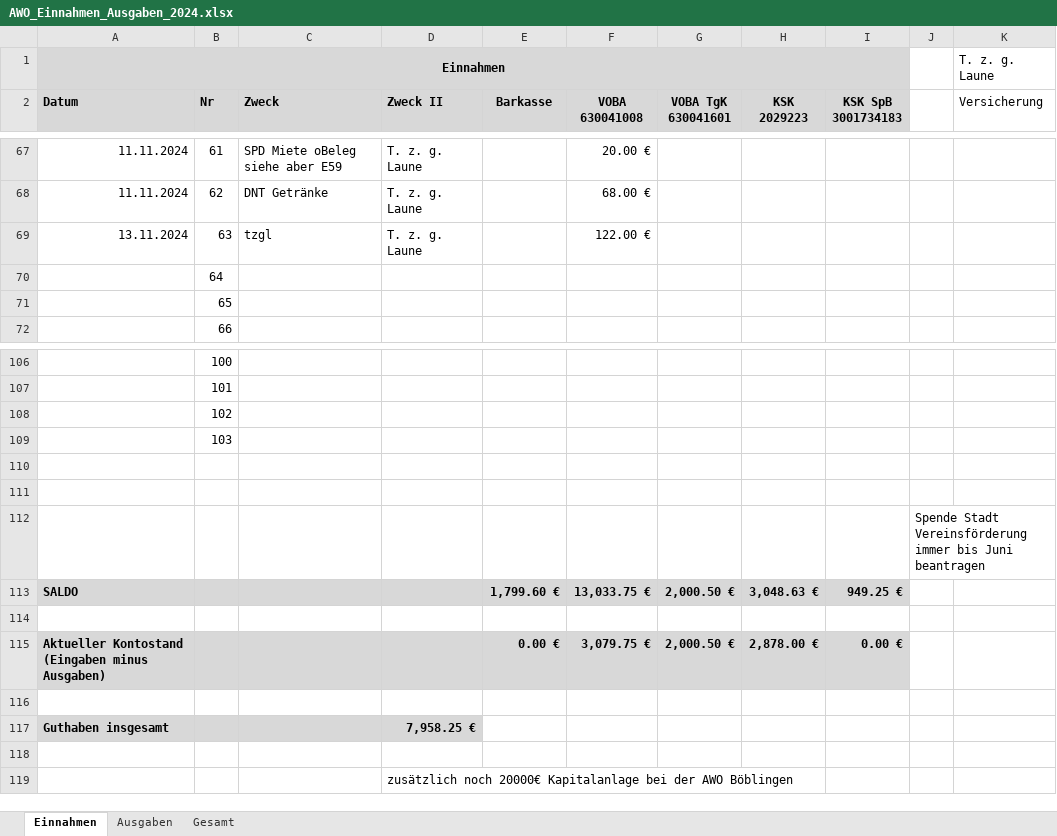
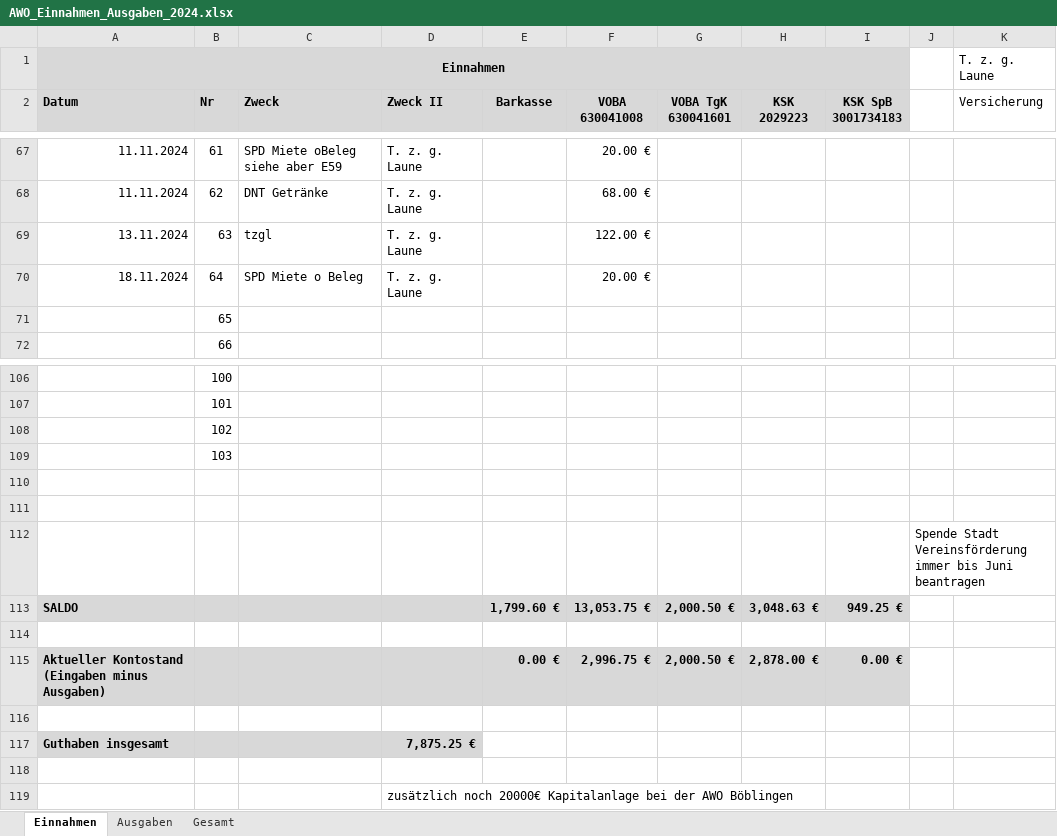
Before and after one commit to bwildner/AWO, an Excel workbook: 2024/AWO_Einnahmen_Ausgaben_2024.xlsx, sheet Einnahmen, drawn as a sheet; only a part is shown, gaps mark what is left out; values as stored, in another font and other column widths than the file's, no borders; conditional formats not drawn; the diff names each change by its address in the sheet, - before the commit and + after, or states it on an @@ line.

```diff
--- a/2024/AWO_Einnahmen_Ausgaben_2024.xlsx (sheet Einnahmen)
+++ b/2024/AWO_Einnahmen_Ausgaben_2024.xlsx (sheet Einnahmen)
-A70 (Datum): (empty)
+A70 (Datum): 18.11.2024
-C70 (Zweck): (empty)
+C70 (Zweck): SPD Miete o Beleg
-D70 (Zweck II): (empty)
+D70 (Zweck II): T. z. g. Laune
-F70 (VOBA 630041008): (empty)
+F70 (VOBA 630041008): 20.00 €
-F113 (VOBA 630041008): 13,033.75 €
+F113 (VOBA 630041008): 13,053.75 €
-F115 (VOBA 630041008): 3,079.75 €
+F115 (VOBA 630041008): 2,996.75 €
-D117 (Zweck II): 7,958.25 €
+D117 (Zweck II): 7,875.25 €
```
Also changed, not shown: sheet Ausgaben, 4 other files.
